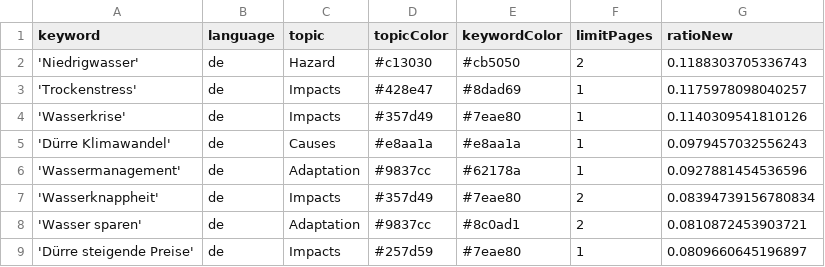
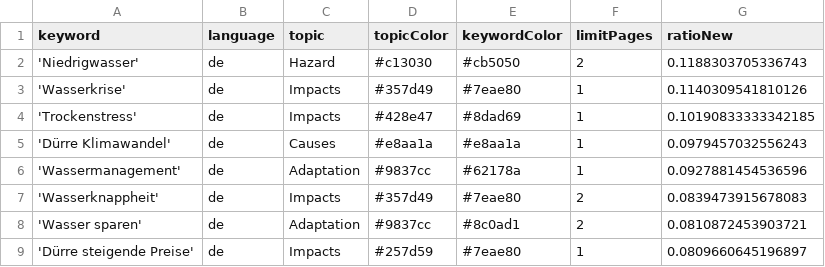
Before and after one commit to sonjanews/DroughtIsComing, a CSV file: keywords.csv, drawn as a sheet; only a part is shown.

Commit message:
Commit from GitHub Actions (harvest:0.0)

```diff
--- a/keywords.csv
+++ b/keywords.csv
@@ -2,7 +2,7 @@ keyword,language,topic,topicColor,keywordColor,limitPages,ratioNew
 'Niedrigwasser',de,Hazard,#c13030,#cb5050,2,0.1188303705336743
-'Trockenstress',de,Impacts,#428e47,#8dad69,1,0.1175978098040257
 'Wasserkrise',de,Impacts,#357d49,#7eae80,1,0.1140309541810126
+'Trockenstress',de,Impacts,#428e47,#8dad69,1,0.10190833333342185
 'Dürre Klimawandel',de,Causes,#e8aa1a,#e8aa1a,1,0.0979457032556243
 'Wassermanagement',de,Adaptation,#9837cc,#62178a,1,0.0927881454536596
-'Wasserknappheit',de,Impacts,#357d49,#7eae80,2,0.08394739156780834
+'Wasserknappheit',de,Impacts,#357d49,#7eae80,2,0.0839473915678083
 'Wasser sparen',de,Adaptation,#9837cc,#8c0ad1,2,0.0810872453903721
```
